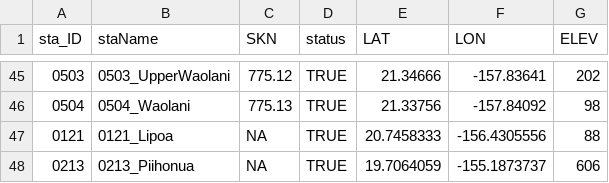
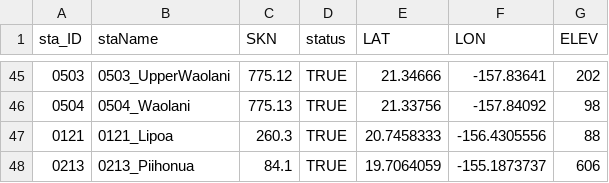
Before and after one commit to ikewai/hawaii_wx_station_mgmt_container, a CSV file: hi_mesonet_sta_status.csv, drawn as a sheet; only a part is shown, gaps mark what is left out.

Commit message:
update 121 & 213
add new SNKs

```diff
--- a/hi_mesonet_sta_status.csv
+++ b/hi_mesonet_sta_status.csv
@@ -46,3 +46,3 @@ sta_ID,staName,SKN,status,LAT,LON,ELEV
 "0504","0504_Waolani",775.13,TRUE,21.33756,-157.84092,98
-"0121","0121_Lipoa",NA,TRUE,20.7458333,-156.4305556,88
-"0213","0213_Piihonua",NA,TRUE,19.7064059,-155.1873737,606
+"0121","0121_Lipoa",260.3,TRUE,20.7458333,-156.4305556,88
+"0213","0213_Piihonua",84.1,TRUE,19.7064059,-155.1873737,606
```
